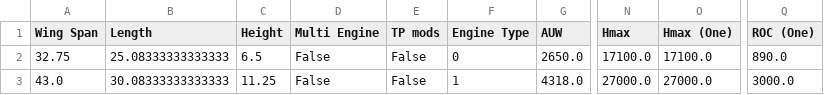
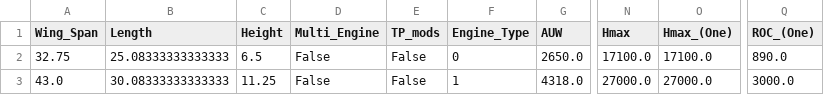
Before and after one commit to johnrearden/pa-data-driven-design, a CSV file: outputs/datasets/cleaned/TestSetCleaned.csv, drawn as a sheet; only a part is shown, gaps mark what is left out; the diff names each change by its address in the sheet, - before the commit and + after, or states it on an @@ line.

Commit message:
Remove spaces in column names + uppdate in all nb

```diff
--- a/outputs/datasets/cleaned/TestSetCleaned.csv
+++ b/outputs/datasets/cleaned/TestSetCleaned.csv
-A1: Wing Span
+A1: Wing_Span
-D1: Multi Engine
+D1: Multi_Engine
-E1: TP mods
+E1: TP_mods
-F1: Engine Type
+F1: Engine_Type
-O1: Hmax (One)
+O1: Hmax_(One)
-Q1: ROC (One)
+Q1: ROC_(One)
```
Also changed, not shown: outputs/datasets/cleaned/TrainSetCleaned.csv, outputs/datasets/collection/airplane_performance_study.csv, 9 other files.
